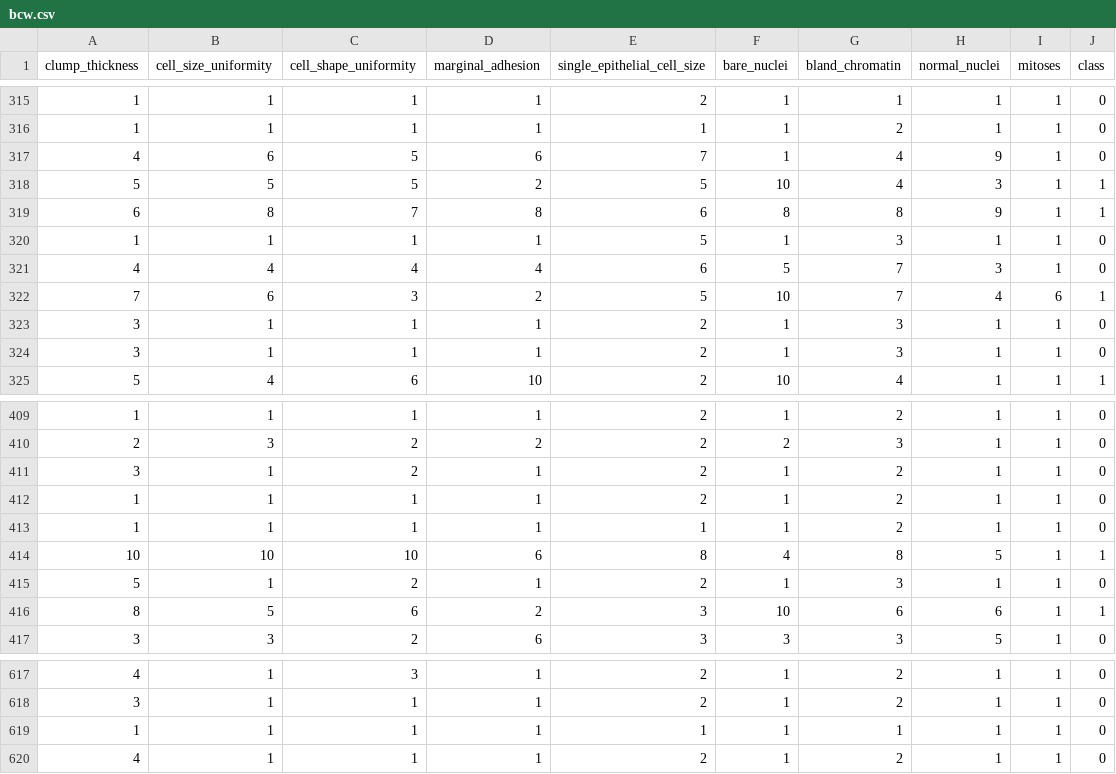
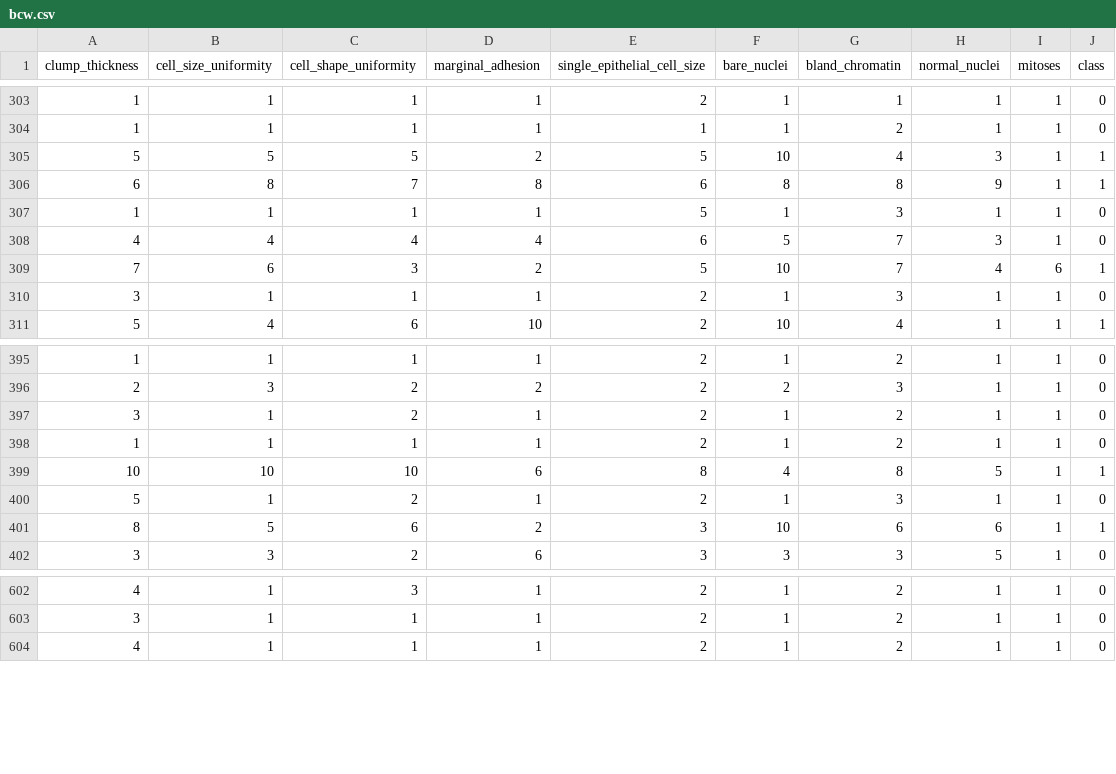
Before and after one commit to sanjifr3/breast-cancer, a CSV file: data/processed/bcw.csv, drawn as a sheet; only a part is shown, gaps mark what is left out; the diff covers the shown part only.

```diff
--- a/data/processed/bcw.csv
+++ b/data/processed/bcw.csv
@@ -316,3 +304,2 @@ clump_thickness,cell_size_uniformity,cell_shape_uniformity,marginal_adhesion,sin
 1,1,1,1,1,1,2,1,1,0
-4,6,5,6,7,1,4,9,1,0
 5,5,5,2,5,10,4,3,1,1
@@ -322,3 +309,2 @@ clump_thickness,cell_size_uniformity,cell_shape_uniformity,marginal_adhesion,sin
 7,6,3,2,5,10,7,4,6,1
-3,1,1,1,2,1,3,1,1,0
 3,1,1,1,2,1,3,1,1,0
@@ -412,3 +398,2 @@ clump_thickness,cell_size_uniformity,cell_shape_uniformity,marginal_adhesion,sin
 1,1,1,1,2,1,2,1,1,0
-1,1,1,1,1,1,2,1,1,0
 10,10,10,6,8,4,8,5,1,1
@@ -618,3 +603,2 @@ clump_thickness,cell_size_uniformity,cell_shape_uniformity,marginal_adhesion,sin
 3,1,1,1,2,1,2,1,1,0
-1,1,1,1,1,1,1,1,1,0
 4,1,1,1,2,1,2,1,1,0
```
Also changed, not shown: 12 removed rows elsewhere in this file, 1 other file.
